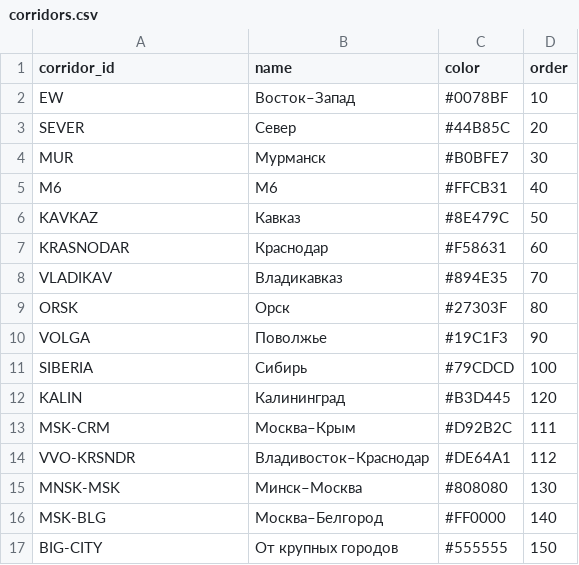
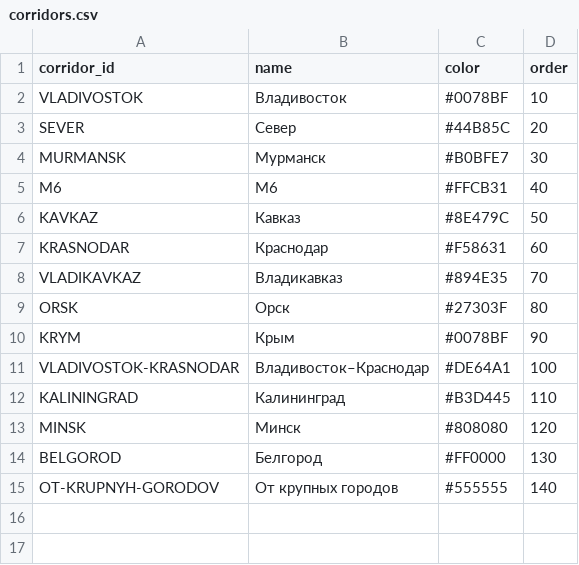
Before and after one commit to hhwwwww1414/Drive-Metro, a CSV file: public/data/corridors.csv, drawn as a sheet.

Commit message:
Update corridors.csv

```diff
--- a/public/data/corridors.csv
+++ b/public/data/corridors.csv
@@ -1,5 +1,5 @@
 corridor_id,name,color,order
-EW,Восток–Запад,#0078BF,10
+VLADIVOSTOK,Владивосток,#0078BF,10
 SEVER,Север,#44B85C,20
-MUR,Мурманск,#B0BFE7,30
+MURMANSK,Мурманск,#B0BFE7,30
 M6,М6,#FFCB31,40
@@ -7,11 +7,9 @@ KAVKAZ,Кавказ,#8E479C,50
 KRASNODAR,Краснодар,#F58631,60
-VLADIKAV,Владикавказ,#894E35,70
+VLADIKAVKAZ,Владикавказ,#894E35,70
 ORSK,Орск,#27303F,80
-VOLGA,Поволжье,#19C1F3,90
-SIBERIA,Сибирь,#79CDCD,100
-KALIN,Калининград,#B3D445,120
-MSK-CRM,Москва–Крым,#D92B2C,111
-VVO-KRSNDR,Владивосток–Краснодар,#DE64A1,112
-MNSK-MSK,Минск–Москва,#808080,130
-MSK-BLG,Москва–Белгород,#FF0000,140
-BIG-CITY,От крупных городов,#555555,150
+KRYM,Крым,#0078BF,90
+VLADIVOSTOK-KRASNODAR,Владивосток–Краснодар,#DE64A1,100
+KALININGRAD,Калининград,#B3D445,110
+MINSK,Минск,#808080,120
+BELGOROD,Белгород,#FF0000,130
+OT-KRUPNYH-GORODOV,От крупных городов,#555555,140
```
